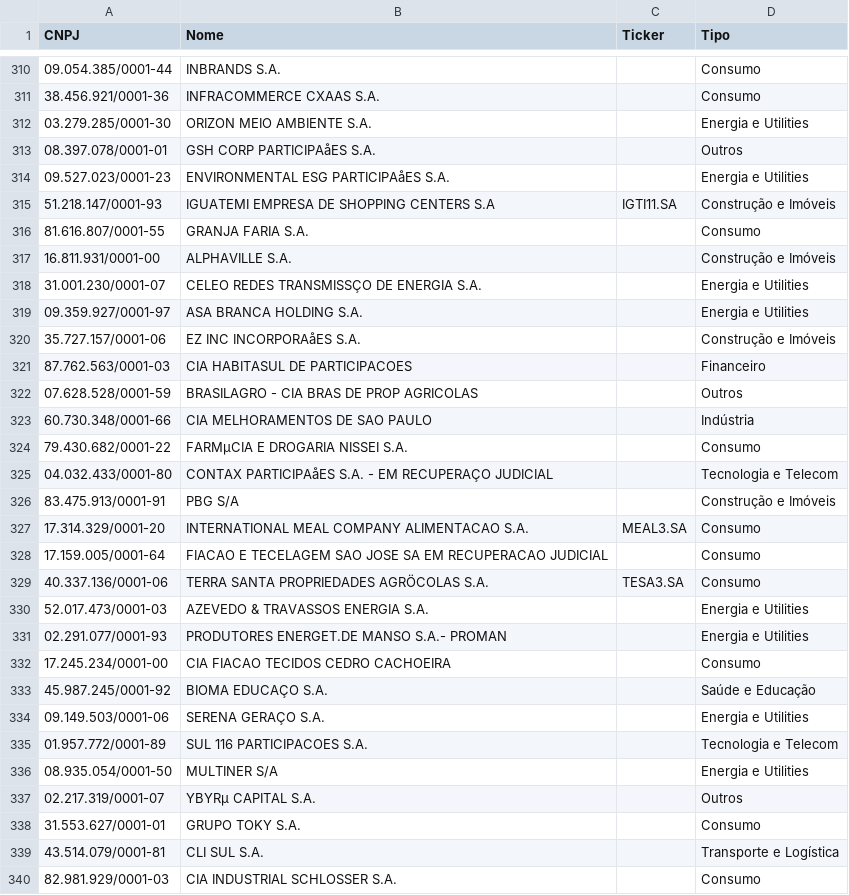
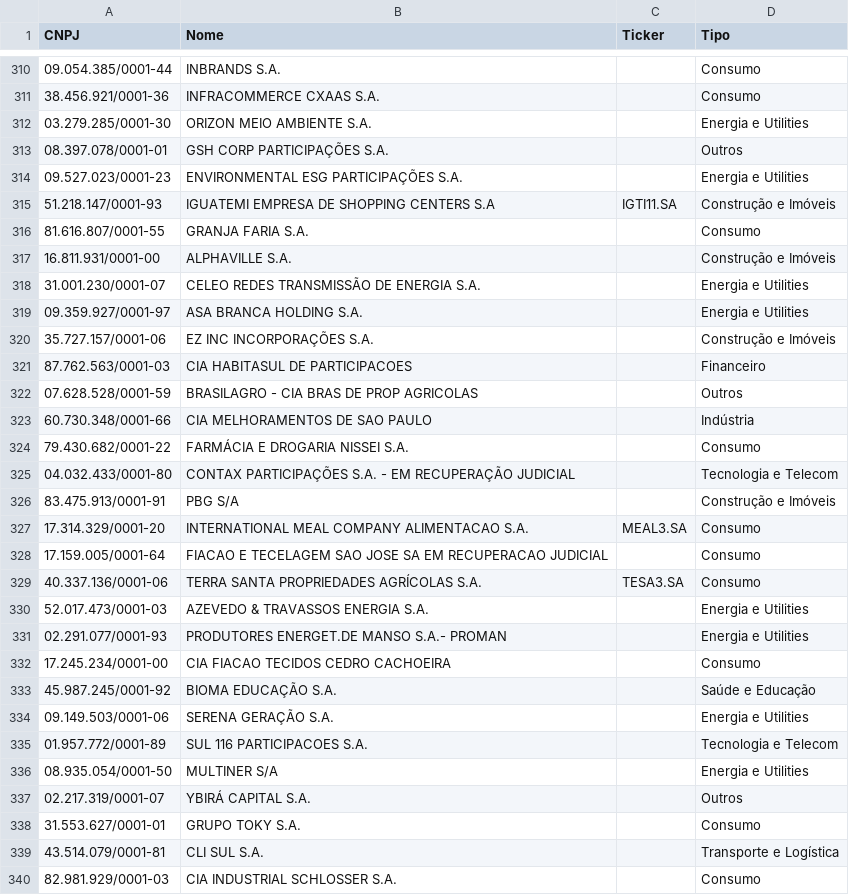
Before and after one commit to kleberAbreu/finance-cvm-dashboard, a CSV file: BASE_EMPRESAS_TICKERS.csv, drawn as a sheet; only a part is shown, gaps mark what is left out; the diff covers the shown part only; the diff names each change by its address in the sheet, - before the commit and + after, or states it on an @@ line.

```diff
--- a/BASE_EMPRESAS_TICKERS.csv
+++ b/BASE_EMPRESAS_TICKERS.csv
-B313 (Nome): GSH CORP PARTICIPAåES S.A.
+B313 (Nome): GSH CORP PARTICIPAÇÕES S.A.
-B314 (Nome): ENVIRONMENTAL ESG PARTICIPAåES S.A.
+B314 (Nome): ENVIRONMENTAL ESG PARTICIPAÇÕES S.A.
-B318 (Nome): CELEO REDES TRANSMISSÇO DE ENERGIA S.A.
+B318 (Nome): CELEO REDES TRANSMISSÃO DE ENERGIA S.A.
-B320 (Nome): EZ INC INCORPORAåES S.A.
+B320 (Nome): EZ INC INCORPORAÇÕES S.A.
-B324 (Nome): FARMµCIA E DROGARIA NISSEI S.A.
+B324 (Nome): FARMÁCIA E DROGARIA NISSEI S.A.
-B325 (Nome): CONTAX PARTICIPAåES S.A. - EM RECUPERAÇO JUDICIAL
+B325 (Nome): CONTAX PARTICIPAÇÕES S.A. - EM RECUPERAÇÃO JUDICIAL
-B329 (Nome): TERRA SANTA PROPRIEDADES AGRÖCOLAS S.A.
+B329 (Nome): TERRA SANTA PROPRIEDADES AGRÍCOLAS S.A.
-B333 (Nome): BIOMA EDUCAÇO S.A.
+B333 (Nome): BIOMA EDUCAÇÃO S.A.
-B334 (Nome): SERENA GERAÇO S.A.
+B334 (Nome): SERENA GERAÇÃO S.A.
-B337 (Nome): YBYRµ CAPITAL S.A.
+B337 (Nome): YBIRÁ CAPITAL S.A.
```
Also changed, not shown: 150 edited cells elsewhere in this file, 1 other file.
